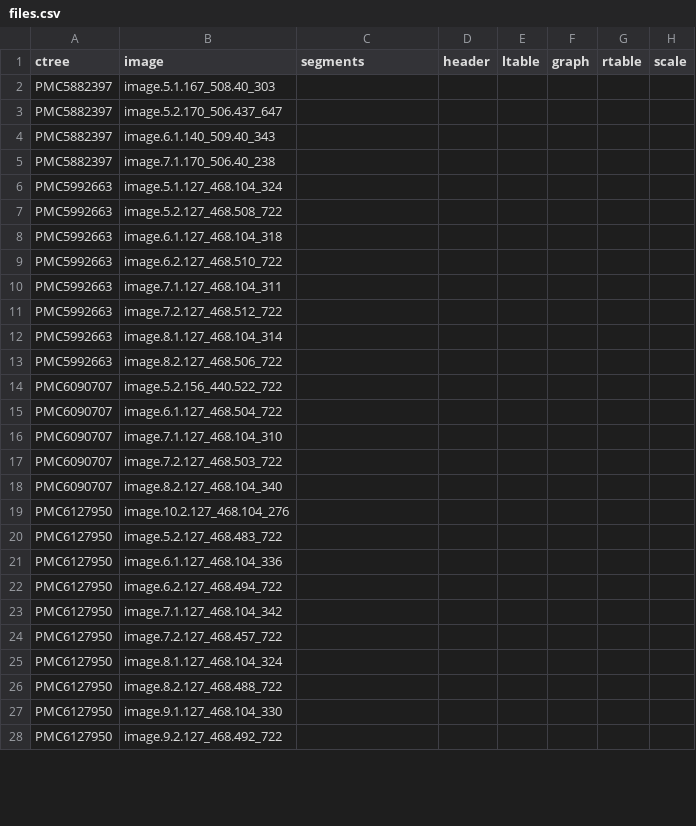
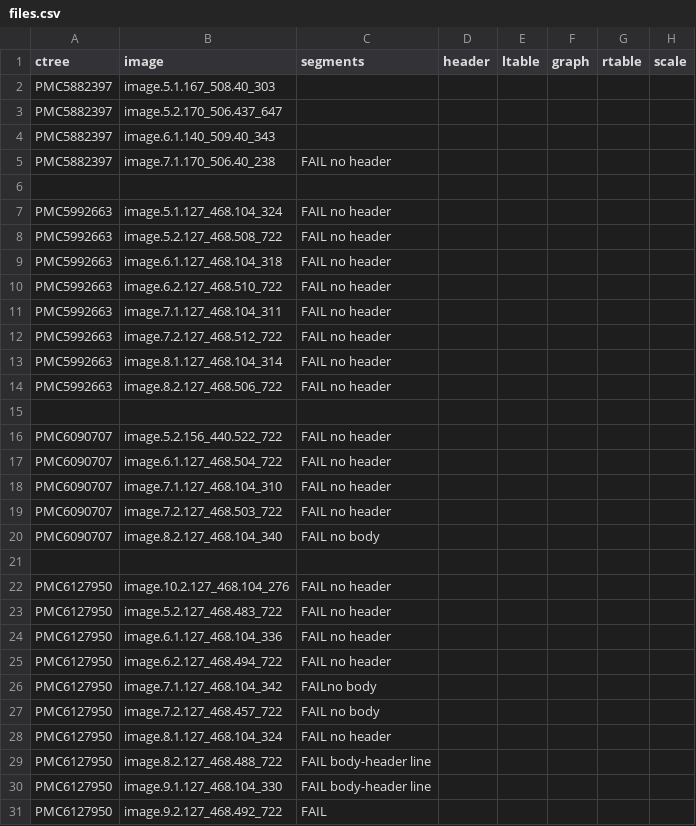
Before and after one commit to ContentMine/stataforestplots, a CSV file: stataTotalEdited/files.csv, drawn as a sheet; only a part is shown; the diff covers the shown part only.

Commit message:
update files.csv

```diff
--- a/stataTotalEdited/files.csv
+++ b/stataTotalEdited/files.csv
@@ -4,25 +4,28 @@ PMC5882397,image.5.2.170_506.437_647,,,,,,
 PMC5882397,image.6.1.140_509.40_343,,,,,,
-PMC5882397,image.7.1.170_506.40_238,,,,,,
-PMC5992663,image.5.1.127_468.104_324,,,,,,
-PMC5992663,image.5.2.127_468.508_722,,,,,,
-PMC5992663,image.6.1.127_468.104_318,,,,,,
-PMC5992663,image.6.2.127_468.510_722,,,,,,
-PMC5992663,image.7.1.127_468.104_311,,,,,,
-PMC5992663,image.7.2.127_468.512_722,,,,,,
-PMC5992663,image.8.1.127_468.104_314,,,,,,
-PMC5992663,image.8.2.127_468.506_722,,,,,,
-PMC6090707,image.5.2.156_440.522_722,,,,,,
-PMC6090707,image.6.1.127_468.504_722,,,,,,
-PMC6090707,image.7.1.127_468.104_310,,,,,,
-PMC6090707,image.7.2.127_468.503_722,,,,,,
-PMC6090707,image.8.2.127_468.104_340,,,,,,
-PMC6127950,image.10.2.127_468.104_276,,,,,,
-PMC6127950,image.5.2.127_468.483_722,,,,,,
-PMC6127950,image.6.1.127_468.104_336,,,,,,
-PMC6127950,image.6.2.127_468.494_722,,,,,,
-PMC6127950,image.7.1.127_468.104_342,,,,,,
-PMC6127950,image.7.2.127_468.457_722,,,,,,
-PMC6127950,image.8.1.127_468.104_324,,,,,,
-PMC6127950,image.8.2.127_468.488_722,,,,,,
-PMC6127950,image.9.1.127_468.104_330,,,,,,
-PMC6127950,image.9.2.127_468.492_722,,,,,,
+PMC5882397,image.7.1.170_506.40_238,FAIL no header,,,,,
+,,,,,,,
+PMC5992663,image.5.1.127_468.104_324,FAIL  no header,,,,,
+PMC5992663,image.5.2.127_468.508_722,FAIL no header,,,,,
+PMC5992663,image.6.1.127_468.104_318, FAIL no header,,,,,
+PMC5992663,image.6.2.127_468.510_722, FAIL  no header,,,,,
+PMC5992663,image.7.1.127_468.104_311,FAIL no header,,,,,
+PMC5992663,image.7.2.127_468.512_722,FAIL no header,,,,,
+PMC5992663,image.8.1.127_468.104_314,FAIL no header,,,,,
+PMC5992663,image.8.2.127_468.506_722,FAIL no header,,,,,
+,,,,,,,
+PMC6090707,image.5.2.156_440.522_722,FAIL no header,,,,,
+PMC6090707,image.6.1.127_468.504_722,FAIL no header,,,,,
+PMC6090707,image.7.1.127_468.104_310,FAIL no header,,,,,
+PMC6090707,image.7.2.127_468.503_722,FAIL no header,,,,,
+PMC6090707,image.8.2.127_468.104_340,FAIL no body,,,,,
+,,,,,,,
+PMC6127950,image.10.2.127_468.104_276,FAIL no header,,,,,
+PMC6127950,image.5.2.127_468.483_722,FAIL no header,,,,,
+PMC6127950,image.6.1.127_468.104_336,FAIL no header,,,,,
+PMC6127950,image.6.2.127_468.494_722,FAIL no header,,,,,
+PMC6127950,image.7.1.127_468.104_342,FAILno body,,,,,
+PMC6127950,image.7.2.127_468.457_722,FAIL no body,,,,,
+PMC6127950,image.8.1.127_468.104_324,FAIL no header,,,,,
+PMC6127950,image.8.2.127_468.488_722,FAIL body-header line,,,,,
+PMC6127950,image.9.1.127_468.104_330,FAIL body-header line,,,,,
+PMC6127950,image.9.2.127_468.492_722,FAIL,,,,,
```
Also changed, not shown: 9 added rows and 32 edited cells elsewhere in this file.
